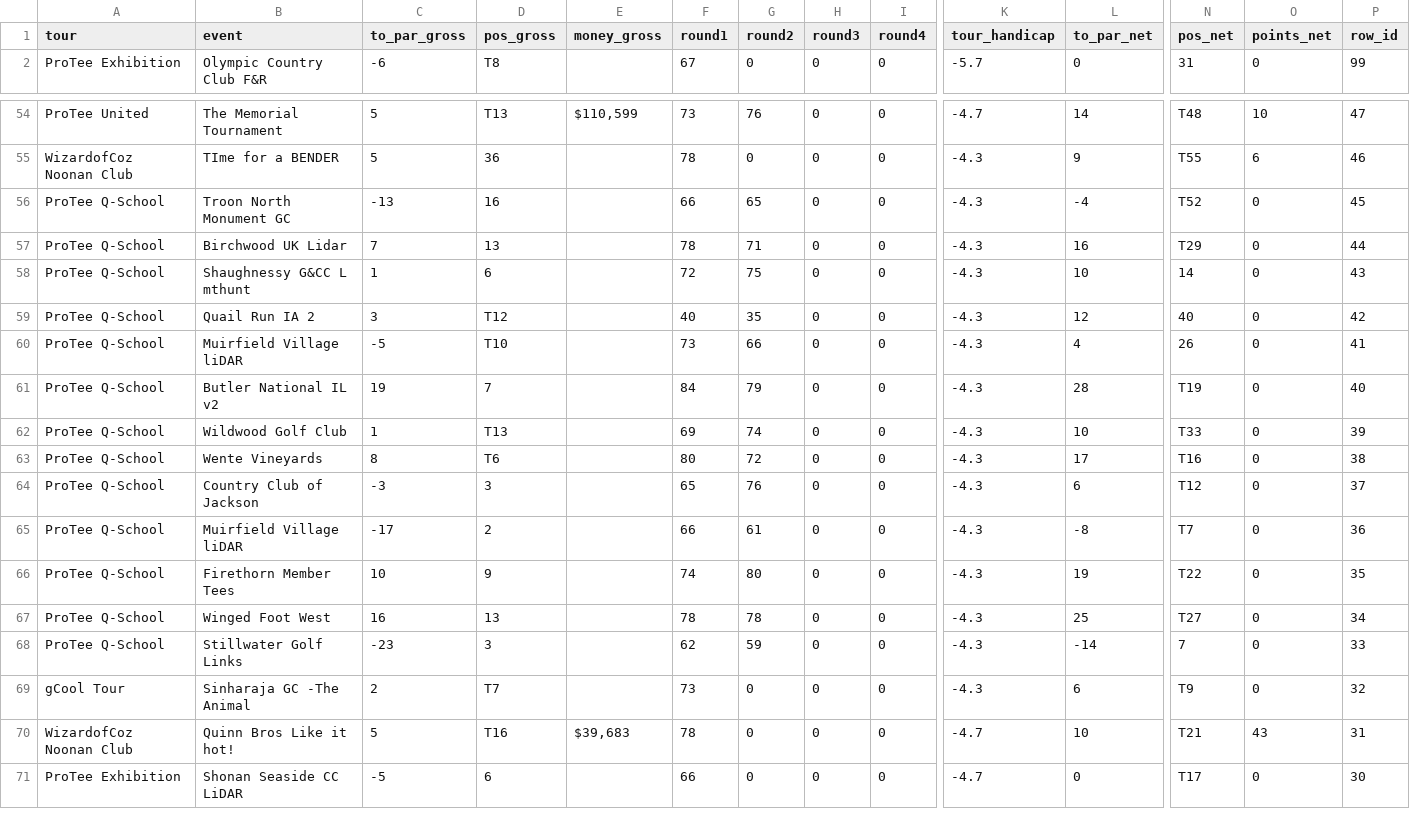
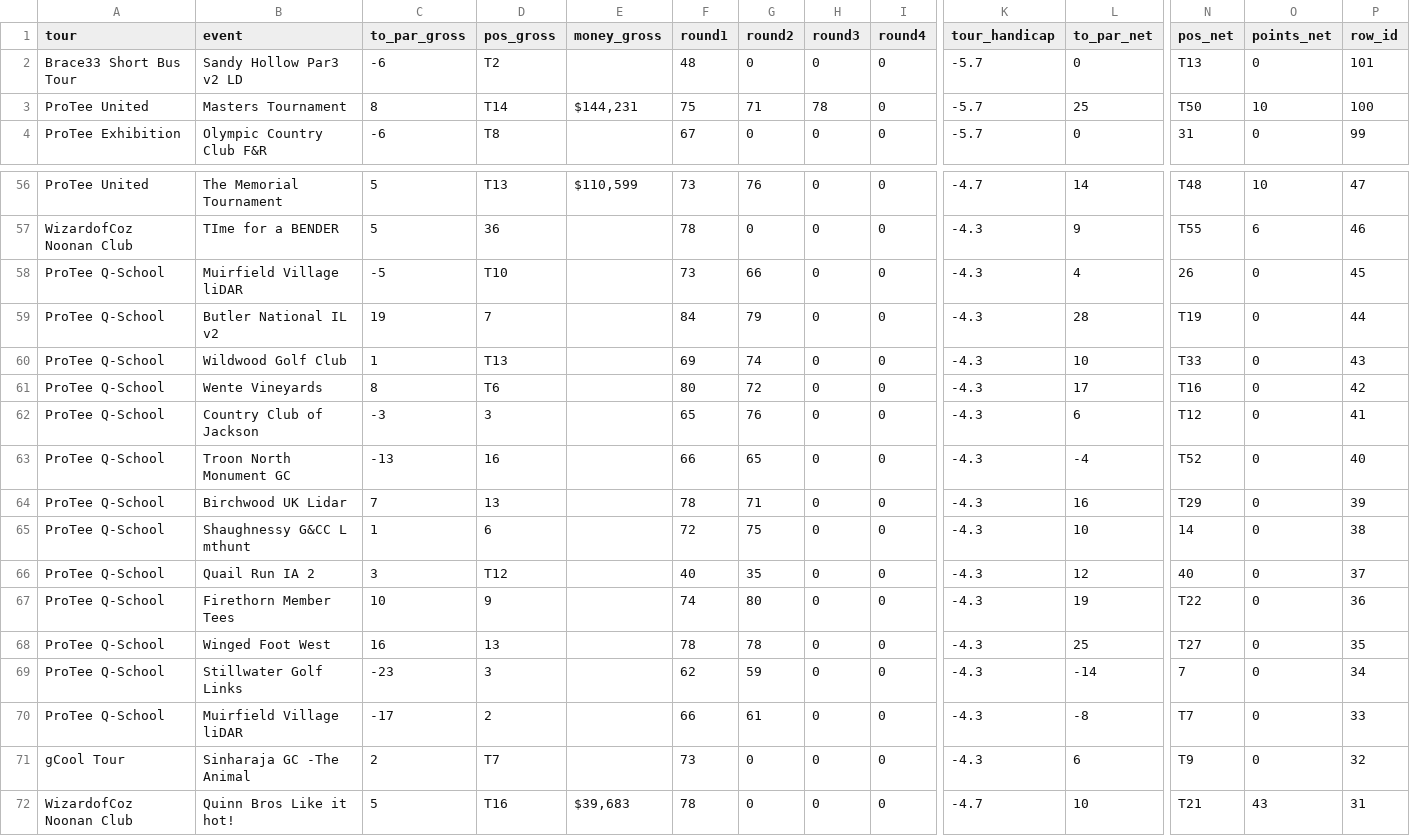
Before and after one commit to lancethomps/lt_data, a CSV file: tgc_data/tgc_shots-events.csv, drawn as a sheet; only a part is shown, gaps mark what is left out; the shorter side is filled out with more unchanged rows; removed rows and columns are numbered as before the commit, all else as after; rows hold the shown columns only; the diff names each change by its address in the sheet, - before the commit and + after, or states it on an @@ line.

Commit message:
refresh tgc_data

```diff
--- a/tgc_data/tgc_shots-events.csv
+++ b/tgc_data/tgc_shots-events.csv
+row 2: Brace33 Short Bus Tour | Sandy Hollow Par3 v2 LD | -6 | T2 |  | 48 | 0 | 0 | 0 | -5.7 | 0 | T13 | 0 | 101
+row 3: ProTee United | Masters Tournament | 8 | T14 | $144,231 | 75 | 71 | 78 | 0 | -5.7 | 25 | T50 | 10 | 100
-row 56: ProTee Q-School | Troon North Monument GC | -13 | 16 |  | 66 | 65 | 0 | 0 | -4.3 | -4 | T52 | 0 | 45
-row 57: ProTee Q-School | Birchwood UK Lidar | 7 | 13 |  | 78 | 71 | 0 | 0 | -4.3 | 16 | T29 | 0 | 44
-row 58: ProTee Q-School | Shaughnessy G&CC L mthunt | 1 | 6 |  | 72 | 75 | 0 | 0 | -4.3 | 10 | 14 | 0 | 43
-row 59: ProTee Q-School | Quail Run IA 2 | 3 | T12 |  | 40 | 35 | 0 | 0 | -4.3 | 12 | 40 | 0 | 42
-P58 (row_id): 41
+P58 (row_id): 45
-P59 (row_id): 40
+P59 (row_id): 44
-P60 (row_id): 39
+P60 (row_id): 43
-P61 (row_id): 38
+P61 (row_id): 42
-P62 (row_id): 37
+P62 (row_id): 41
-B63 (event): Muirfield Village liDAR
+B63 (event): Troon North Monument GC
-C63 (to_par_gross): -17
+C63 (to_par_gross): -13
-D63 (pos_gross): 2
+D63 (pos_gross): 16
-G63 (round2): 61
+G63 (round2): 65
-L63 (to_par_net): -8
+L63 (to_par_net): -4
-N63 (pos_net): T7
+N63 (pos_net): T52
-P63 (row_id): 36
+P63 (row_id): 40
+row 64: ProTee Q-School | Birchwood UK Lidar | 7 | 13 |  | 78 | 71 | 0 | 0 | -4.3 | 16 | T29 | 0 | 39
+row 65: ProTee Q-School | Shaughnessy G&CC L mthunt | 1 | 6 |  | 72 | 75 | 0 | 0 | -4.3 | 10 | 14 | 0 | 38
+row 66: ProTee Q-School | Quail Run IA 2 | 3 | T12 |  | 40 | 35 | 0 | 0 | -4.3 | 12 | 40 | 0 | 37
-P67 (row_id): 35
+P67 (row_id): 36
-P68 (row_id): 34
+P68 (row_id): 35
-P69 (row_id): 33
+P69 (row_id): 34
+row 70: ProTee Q-School | Muirfield Village liDAR | -17 | 2 |  | 66 | 61 | 0 | 0 | -4.3 | -8 | T7 | 0 | 33
```
Also changed, not shown: 1 other file.
